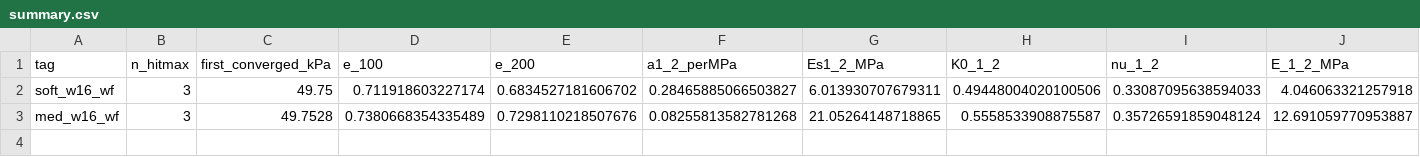
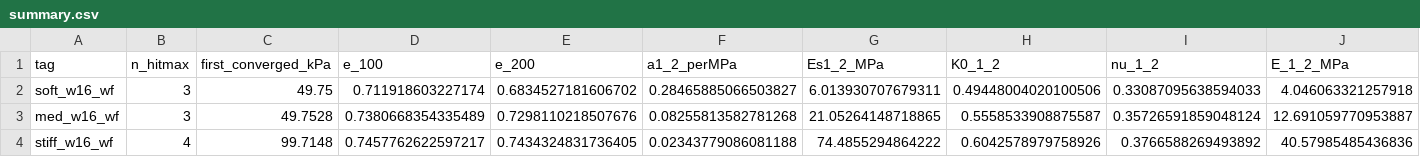
Before and after one commit to jiapengdeng7-sys/-, a CSV file: oedo_results/post/summary.csv, drawn as a sheet; only a part is shown; rows hold the shown columns only; the diff names each change by its address in the sheet, - before the commit and + after, or states it on an @@ line.

```diff
--- a/oedo_results/post/summary.csv
+++ b/oedo_results/post/summary.csv
+row 4: stiff_w16_wf | 4 | 99.7148 | 0.7457762622597217 | 0.7434324831736405 | 0.02343779086081188 | 74.4855294864222 | 0.6042578979758926 | 0.3766588269493892 | 40.57985485436836
```
Also changed, not shown: 7 other files.
